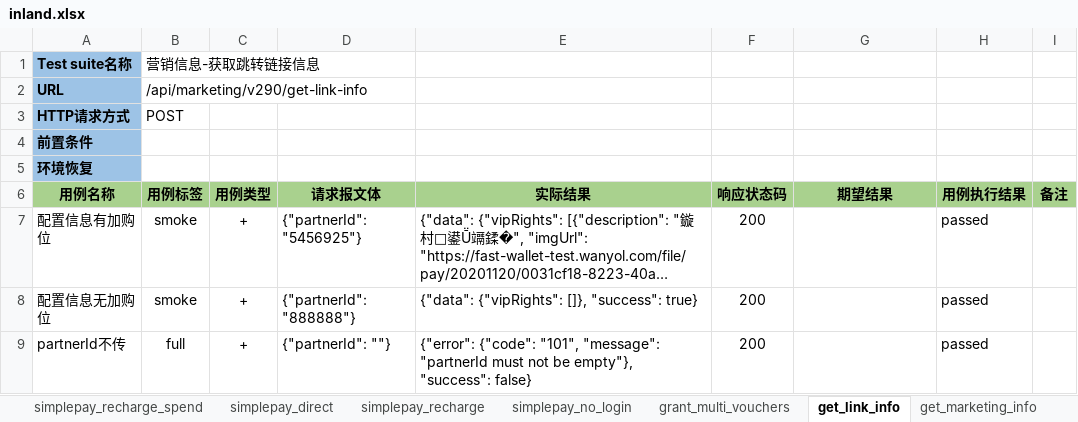
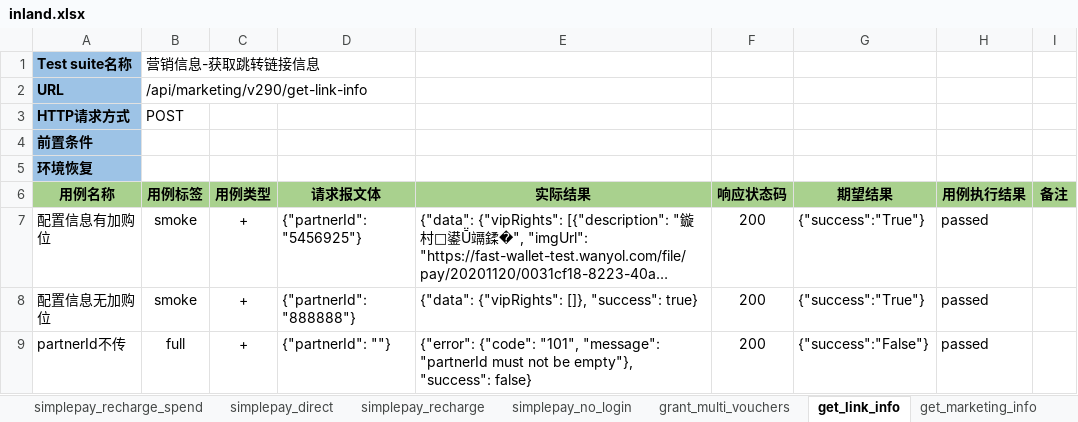
Before and after one commit to flysun28/MyAutomationArchitecture, an Excel workbook: case/src/http/inland.xlsx, sheet get_link_info, drawn as a sheet; long unchanged cells end in …; values as stored, in another font and other column widths than the file's, no borders; the diff names each change by its address in the sheet, - before the commit and + after, or states it on an @@ line.

Commit message:
add interface get_marketing_info,list_pay_types

```diff
--- a/case/src/http/inland.xlsx (sheet get_link_info)
+++ b/case/src/http/inland.xlsx (sheet get_link_info)
-G7:G8 (期望结果): (empty)
+G7:G8 (期望结果): {"success":"True"}
-G9 (期望结果): (empty)
+G9 (期望结果): {"success":"False"}
```
Also changed, not shown: sheet list_pay_types, sheet get_marketing_info, 8 other files.
